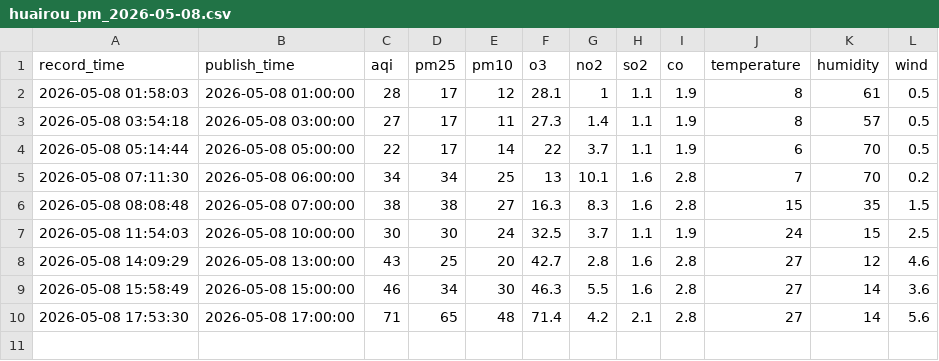
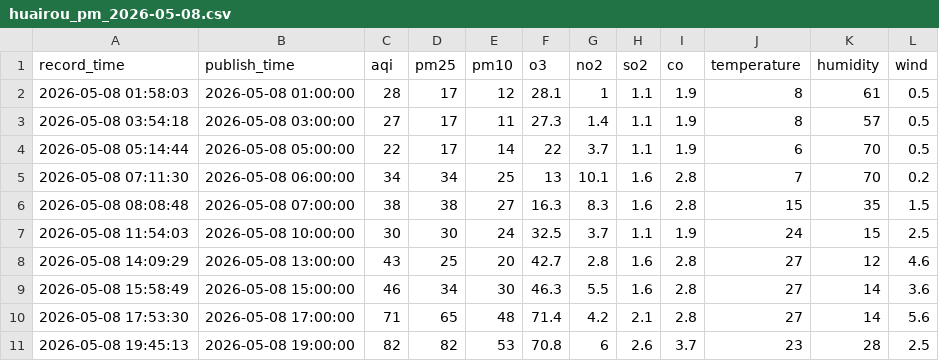
Before and after one commit to 5sncwcvt4h-star/huairouPM, a CSV file: data/2026-05/huairou_pm_2026-05-08.csv, drawn as a sheet; the diff names each change by its address in the sheet, - before the commit and + after, or states it on an @@ line.

```diff
--- a/data/2026-05/huairou_pm_2026-05-08.csv
+++ b/data/2026-05/huairou_pm_2026-05-08.csv
+row 11: 2026-05-08 19:45:13 | 2026-05-08 19:00:00 | 82 | 82 | 53 | 70.8 | 6 | 2.6 | 3.7 | 23 | 28 | 2.5
```
